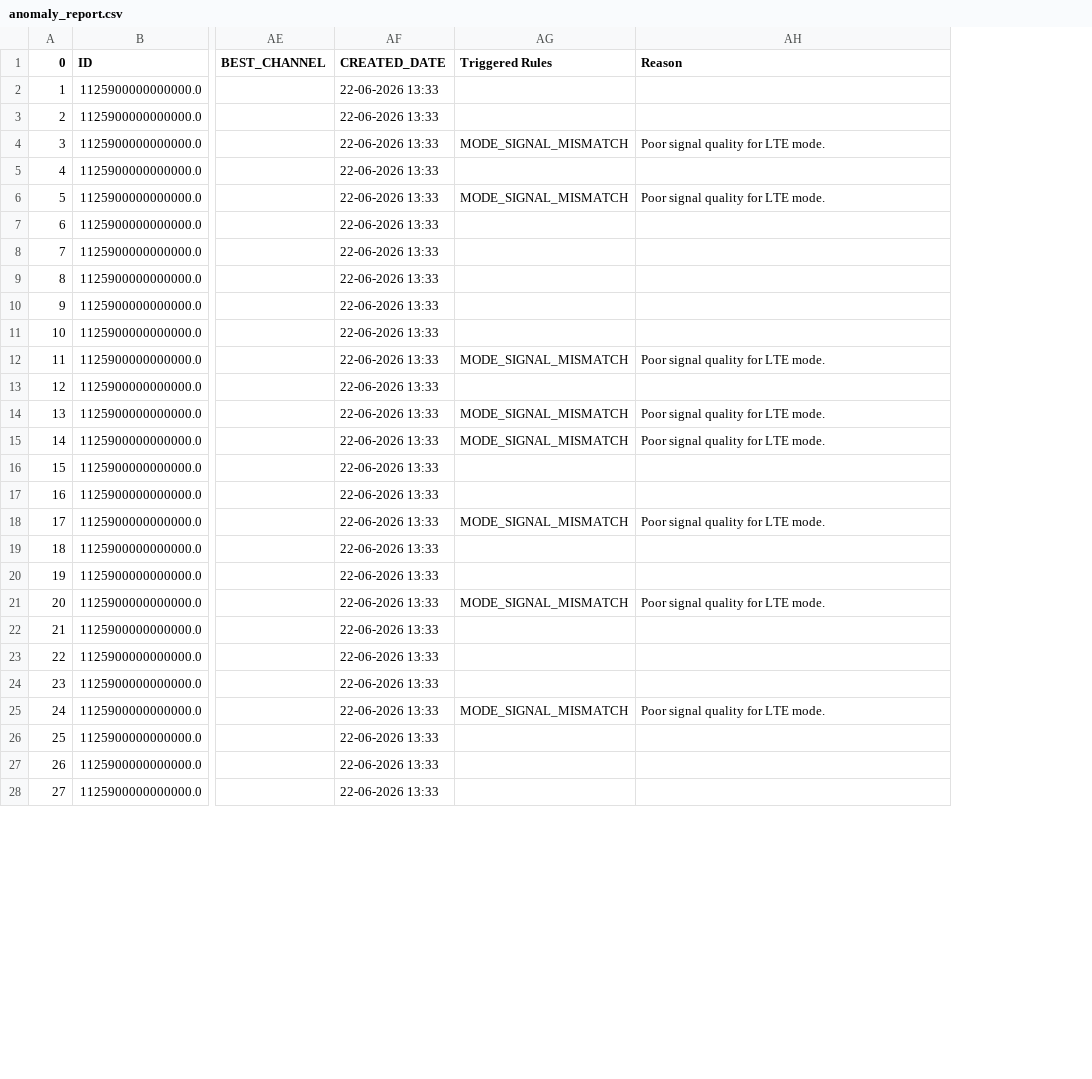
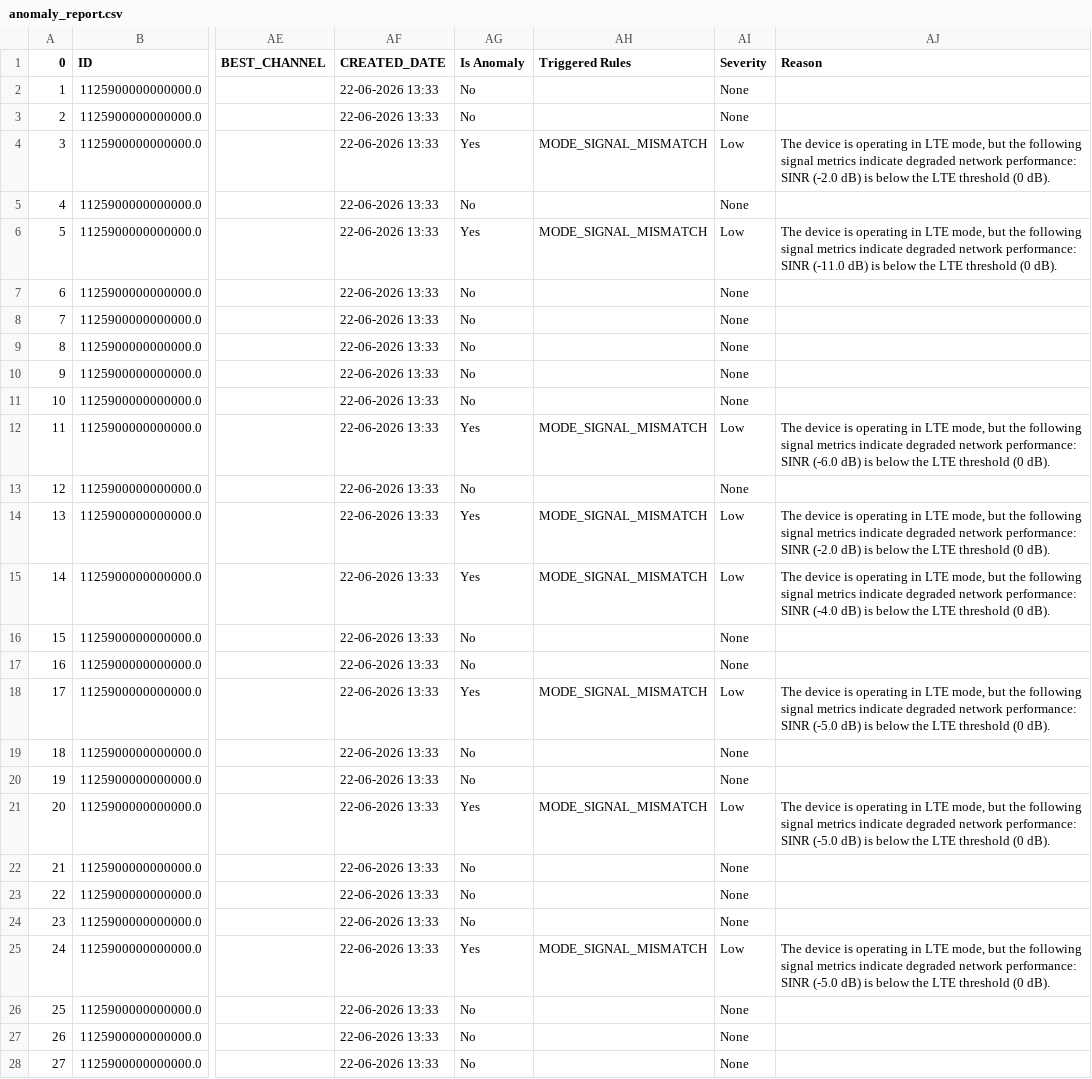
Before and after one commit to connectwithvanshika/Telecom-mode-signal-mismatch, a CSV file: output/anomaly_report.csv, drawn as a sheet; only a part is shown, gaps mark what is left out; addresses are those after the commit; the diff covers the shown part only; the diff names each change by its address in the sheet, - before the commit and + after, or states it on an @@ line.

Commit message:
updated output

```diff
--- a/output/anomaly_report.csv
+++ b/output/anomaly_report.csv
+column AG (Is Anomaly), rows 2-28: No | No | Yes | No | Yes | No | No | No | No | No | Yes | No | Yes | Yes | No | No | Yes | No | No | Yes | No | No | No | Yes | No | No | No
+column AI (Severity), rows 2-28: None | None | Low | None | Low | None | None | None | None | None | Low | None | Low | Low | None | None | Low | None | None | Low | None | None | None | Low | None | None | None
-AJ4 (Reason): Poor signal quality for LTE mode.
+AJ4 (Reason): The device is operating in LTE mode, but the following signal metrics indicate degraded network performance: SINR (-2.0 dB) is below the LTE threshold (0 dB).
-AJ6 (Reason): Poor signal quality for LTE mode.
+AJ6 (Reason): The device is operating in LTE mode, but the following signal metrics indicate degraded network performance: SINR (-11.0 dB) is below the LTE threshold (0 dB).
-AJ12 (Reason): Poor signal quality for LTE mode.
+AJ12 (Reason): The device is operating in LTE mode, but the following signal metrics indicate degraded network performance: SINR (-6.0 dB) is below the LTE threshold (0 dB).
-AJ14 (Reason): Poor signal quality for LTE mode.
+AJ14 (Reason): The device is operating in LTE mode, but the following signal metrics indicate degraded network performance: SINR (-2.0 dB) is below the LTE threshold (0 dB).
-AJ15 (Reason): Poor signal quality for LTE mode.
+AJ15 (Reason): The device is operating in LTE mode, but the following signal metrics indicate degraded network performance: SINR (-4.0 dB) is below the LTE threshold (0 dB).
-AJ18 (Reason): Poor signal quality for LTE mode.
+AJ18 (Reason): The device is operating in LTE mode, but the following signal metrics indicate degraded network performance: SINR (-5.0 dB) is below the LTE threshold (0 dB).
-AJ21 (Reason): Poor signal quality for LTE mode.
+AJ21 (Reason): The device is operating in LTE mode, but the following signal metrics indicate degraded network performance: SINR (-5.0 dB) is below the LTE threshold (0 dB).
-AJ25 (Reason): Poor signal quality for LTE mode.
+AJ25 (Reason): The device is operating in LTE mode, but the following signal metrics indicate degraded network performance: SINR (-5.0 dB) is below the LTE threshold (0 dB).
```
Also changed, not shown: 13 edited cells elsewhere in this file.
